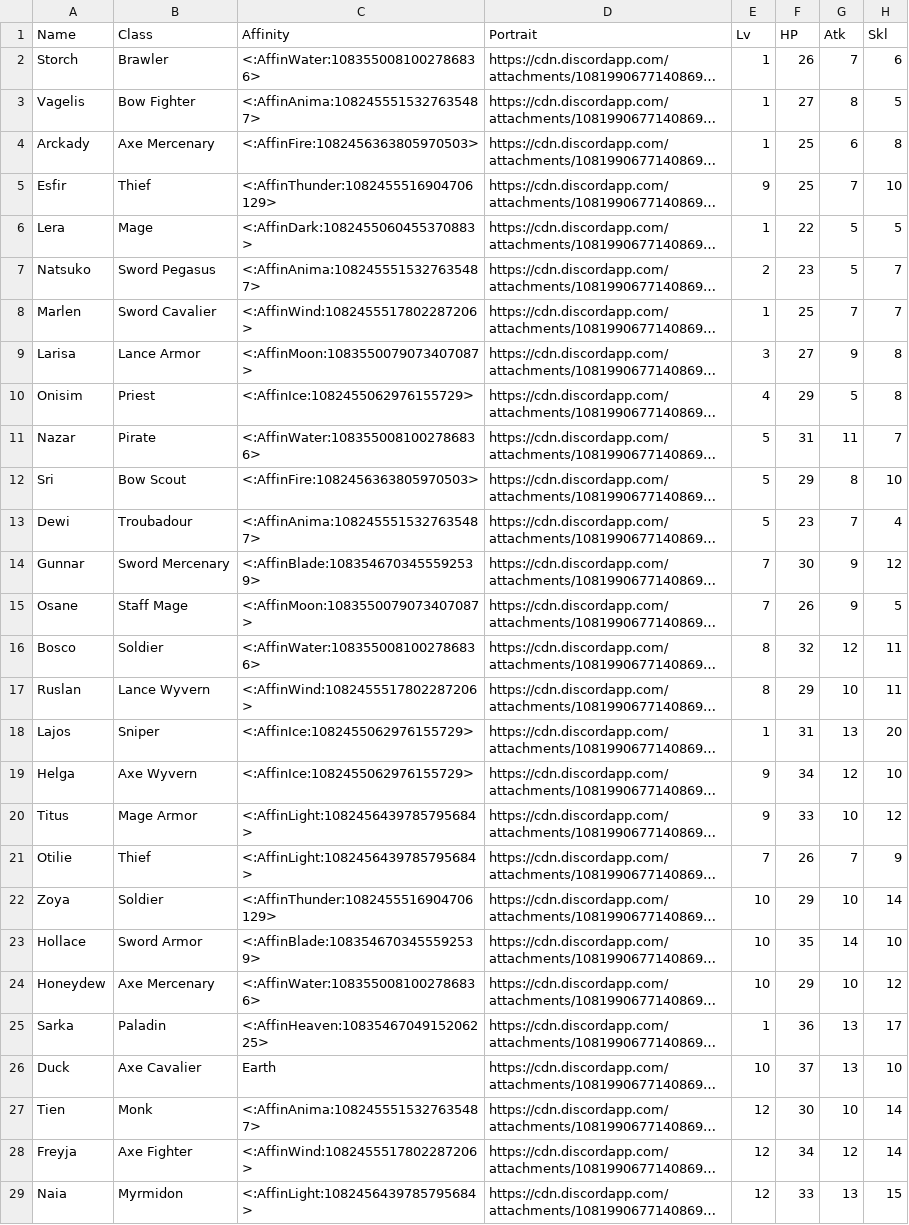
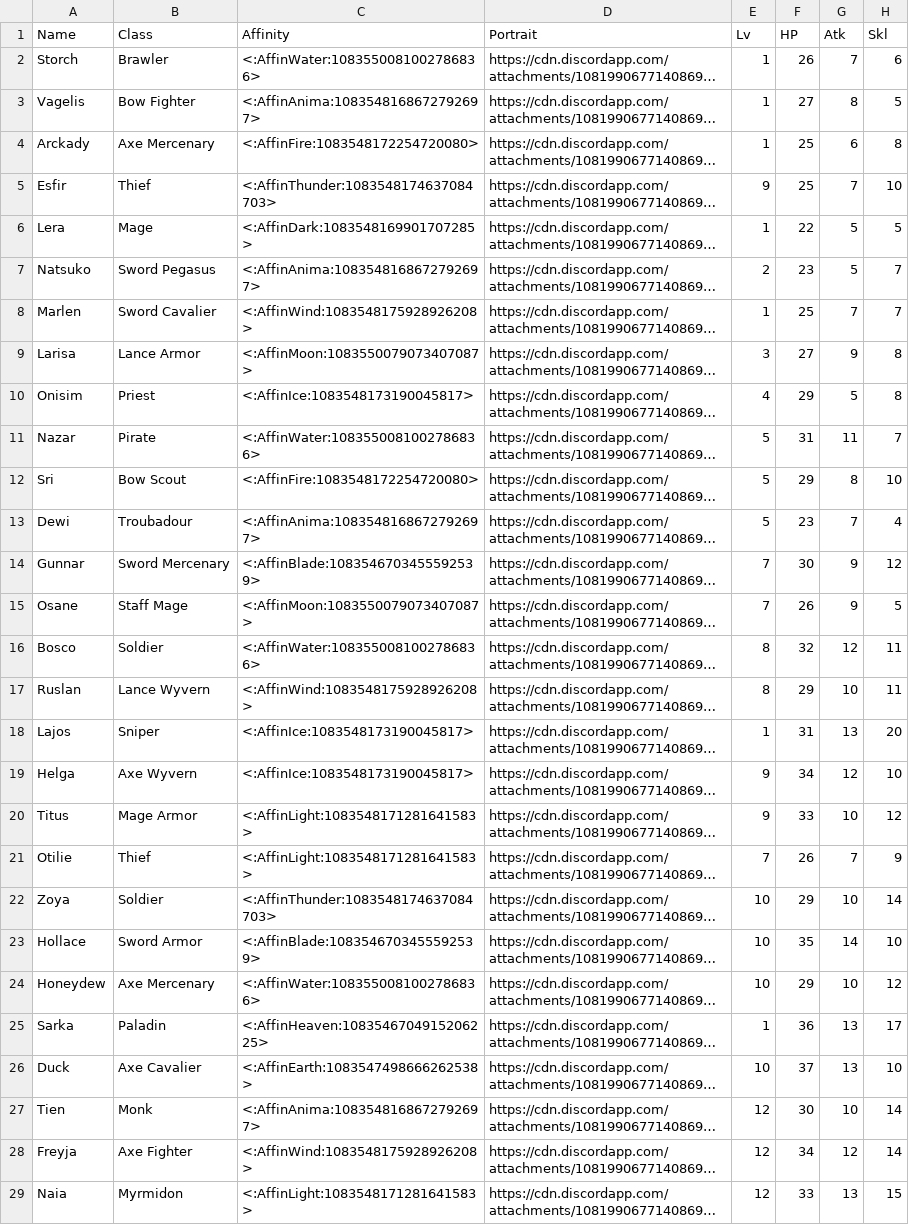
Before and after one commit to knabepicer/CromarBot, a CSV file: vq/vq unit.csv, drawn as a sheet; only a part is shown; long unchanged cells end in …; the diff covers the shown part only; the diff names each change by its address in the sheet, - before the commit and + after, or states it on an @@ line.

```diff
--- a/vq/vq unit.csv
+++ b/vq/vq unit.csv
-C3 (Affinity): <:AffinAnima:1082455515327635487>
+C3 (Affinity): <:AffinAnima:1083548168672792697>
-C4 (Affinity): <:AffinFire:1082456363805970503>
+C4 (Affinity): <:AffinFire:1083548172254720080>
-C5 (Affinity): <:AffinThunder:1082455516904706129>
+C5 (Affinity): <:AffinThunder:1083548174637084703>
-C6 (Affinity): <:AffinDark:1082455060455370883>
+C6 (Affinity): <:AffinDark:1083548169901707285>
-C7 (Affinity): <:AffinAnima:1082455515327635487>
+C7 (Affinity): <:AffinAnima:1083548168672792697>
-C8 (Affinity): <:AffinWind:1082455517802287206>
+C8 (Affinity): <:AffinWind:1083548175928926208>
-C10 (Affinity): <:AffinIce:1082455062976155729>
+C10 (Affinity): <:AffinIce:1083548173190045817>
-C12 (Affinity): <:AffinFire:1082456363805970503>
+C12 (Affinity): <:AffinFire:1083548172254720080>
-C13 (Affinity): <:AffinAnima:1082455515327635487>
+C13 (Affinity): <:AffinAnima:1083548168672792697>
-C17 (Affinity): <:AffinWind:1082455517802287206>
+C17 (Affinity): <:AffinWind:1083548175928926208>
-C18:C19 (Affinity): <:AffinIce:1082455062976155729>
+C18:C19 (Affinity): <:AffinIce:1083548173190045817>
-C20:C21 (Affinity): <:AffinLight:1082456439785795684>
+C20:C21 (Affinity): <:AffinLight:1083548171281641583>
-C22 (Affinity): <:AffinThunder:1082455516904706129>
+C22 (Affinity): <:AffinThunder:1083548174637084703>
-C26 (Affinity): Earth
+C26 (Affinity): <:AffinEarth:1083547498666262538>
-C27 (Affinity): <:AffinAnima:1082455515327635487>
+C27 (Affinity): <:AffinAnima:1083548168672792697>
-C28 (Affinity): <:AffinWind:1082455517802287206>
+C28 (Affinity): <:AffinWind:1083548175928926208>
-C29 (Affinity): <:AffinLight:1082456439785795684>
+C29 (Affinity): <:AffinLight:1083548171281641583>
```
Also changed, not shown: 18 edited cells elsewhere in this file, Cota/cota supports.csv, tlp/tlp boss.csv, 9 other files.
